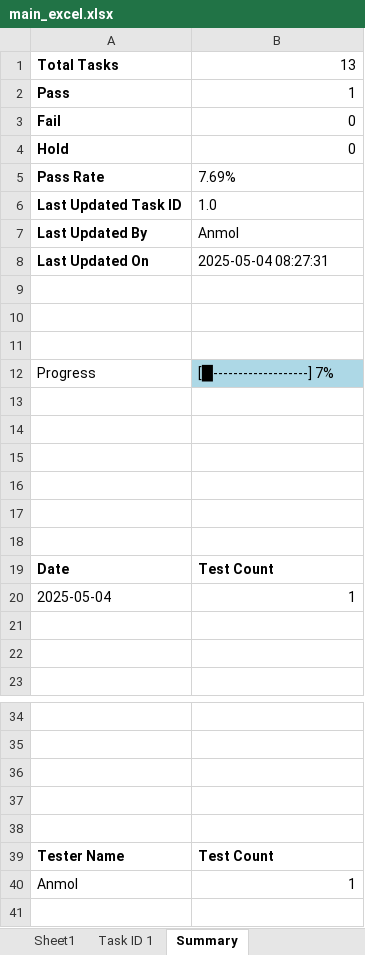
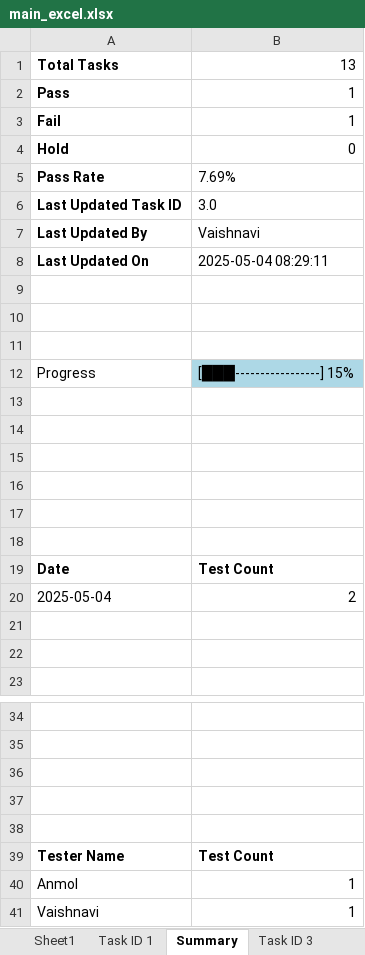
Before and after one commit to AIAppTesting/MyApp, an Excel workbook: main_excel.xlsx, sheet Summary, drawn as a sheet; only a part is shown, gaps mark what is left out; values as stored, in another font and other column widths than the file's, no borders; charts and pictures not drawn; the diff names each change by its address in the sheet, - before the commit and + after, or states it on an @@ line.

Commit message:
Update by Vaishnavi on Task 3.0

```diff
--- a/main_excel.xlsx (sheet Summary)
+++ b/main_excel.xlsx (sheet Summary)
+sheet tab: Task ID 3
-B3: 0
+B3: 1
-B6: 1.0
+B6: 3.0
-B7: Anmol
+B7: Vaishnavi
-B8: 2025-05-04 08:27:31
+B8: 2025-05-04 08:29:11
-B12: [█-------------------] 7%
+B12: [███-----------------] 15%
-B20: 1
+B20: 2
+row 41: Vaishnavi | 1
```
Also changed, not shown: sheet Sheet1, charts or pictures.
